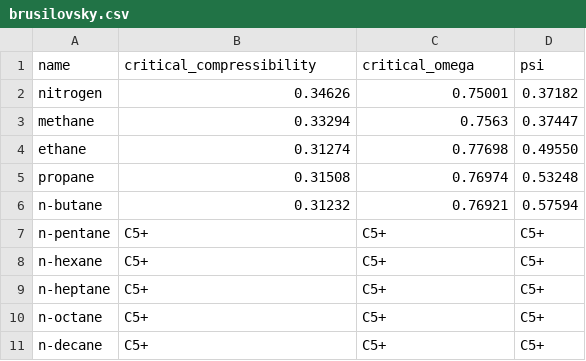
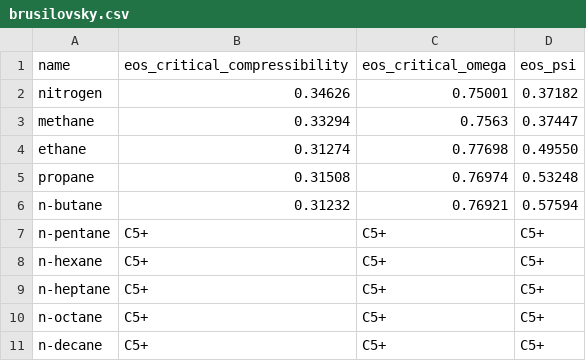
Before and after one commit to stepanzh/CubicEoSDatabase.jl, a CSV file: data/eos/comp/brusilovsky.csv, drawn as a sheet.

Commit message:
Closes #8. Add prefix eos_ to names if columns of data/eos/comp/brusilovsky.csv

```diff
--- a/data/eos/comp/brusilovsky.csv
+++ b/data/eos/comp/brusilovsky.csv
@@ -1,2 +1,2 @@
-name,critical_compressibility,critical_omega,psi
+name,eos_critical_compressibility,eos_critical_omega,eos_psi
 nitrogen,0.34626,0.75001,0.37182
```
Also changed, not shown: 2 other files.
